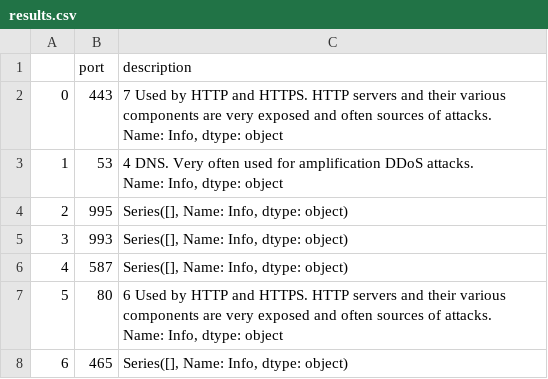
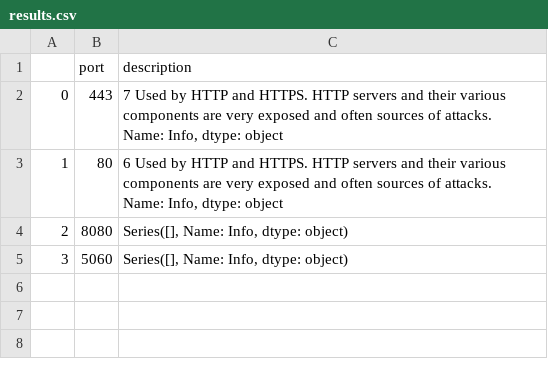
Before and after one commit to eliarshin/Final-Project, a CSV file: results.csv, drawn as a sheet.

```diff
--- a/results.csv
+++ b/results.csv
@@ -3,9 +3,5 @@
 Name: Info, dtype: object"
-1,53,"4    DNS. Very often used for amplification DDoS attacks.
-Name: Info, dtype: object"
-2,995,"Series([], Name: Info, dtype: object)"
-3,993,"Series([], Name: Info, dtype: object)"
-4,587,"Series([], Name: Info, dtype: object)"
-5,80,"6    Used by HTTP and HTTPS. HTTP servers and their various components are very exposed and often sources of attacks.
-Name: Info, dtype: object"
-6,465,"Series([], Name: Info, dtype: object)"
+1,80,"6    Used by HTTP and HTTPS. HTTP servers and their various components are very exposed and often sources of attacks.
+Name: Info, dtype: object"
+2,8080,"Series([], Name: Info, dtype: object)"
+3,5060,"Series([], Name: Info, dtype: object)"
```
Also changed, not shown: results_urls.csv, 8 other files.
